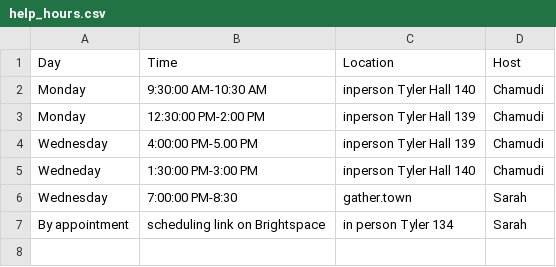
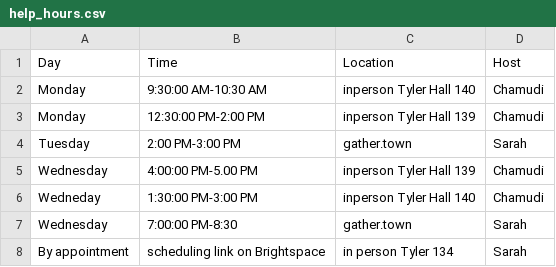
Before and after one commit to rhodyprog4ds/BrownFall21, a CSV file: _data/help_hours.csv, drawn as a sheet.

Commit message:
Update help_hours.csv

```diff
--- a/_data/help_hours.csv
+++ b/_data/help_hours.csv
@@ -3,2 +3,3 @@ Monday,9:30:00 AM-10:30 AM,inperson Tyler Hall 140,Chamudi
 Monday,12:30:00 PM-2:00 PM,inperson Tyler Hall 139,Chamudi
+Tuesday, 2:00 PM-3:00 PM, gather.town, Sarah
 Wednesday,4:00:00 PM-5.00 PM ,inperson Tyler Hall 139,Chamudi
```
